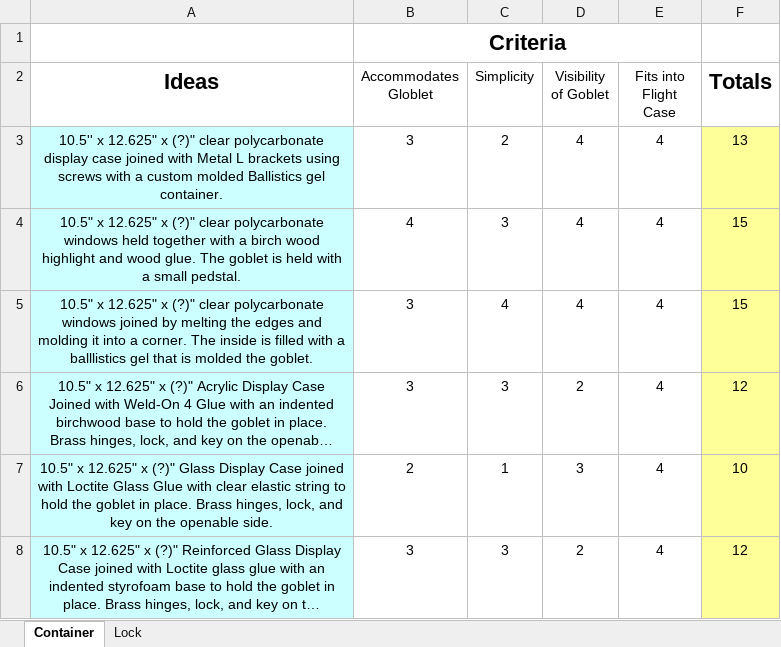
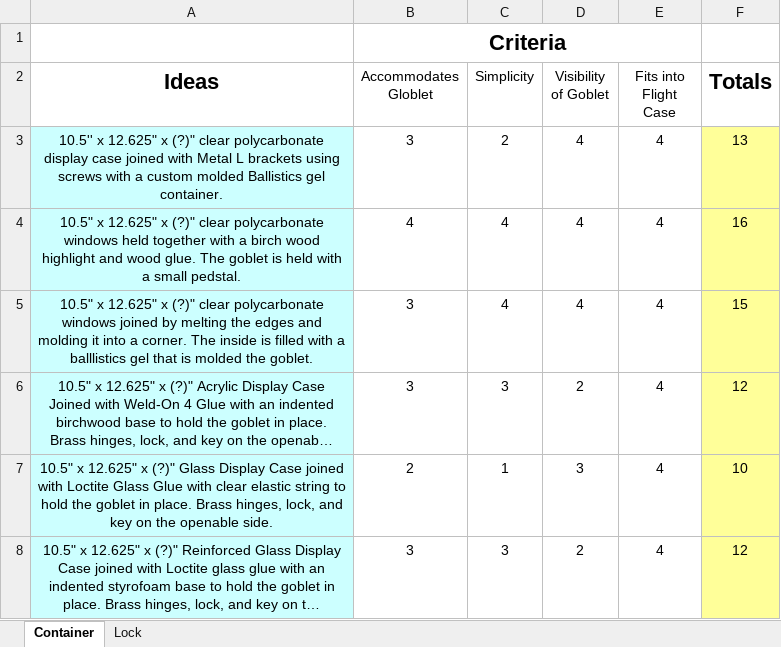
Before and after one commit to DivideHanBy3/Activity-9.3---Virtual-Design-Challenge, an Excel workbook: Decision Matrix.xlsx, sheet Container, drawn as a sheet; long unchanged cells end in …; values as stored, in another font and other column widths than the file's, no borders; the diff names each change by its address in the sheet, - before the commit and + after, or states it on an @@ line.

```diff
--- a/Decision Matrix.xlsx (sheet Container)
+++ b/Decision Matrix.xlsx (sheet Container)
-C4 (Simplicity): 3
+C4 (Simplicity): 4
-F4 (Totals): 15
+F4 (Totals): 16
```
Also changed, not shown: sheet Lock.
